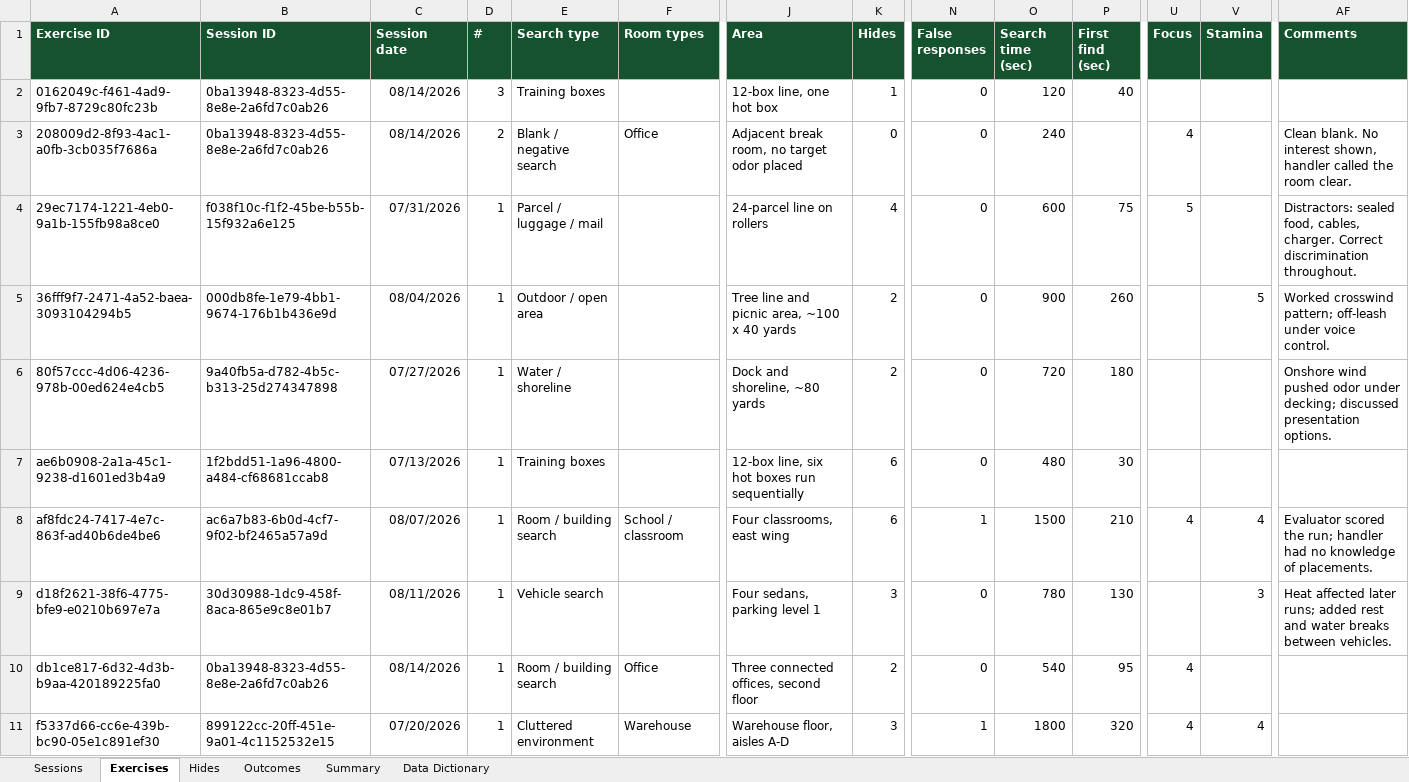
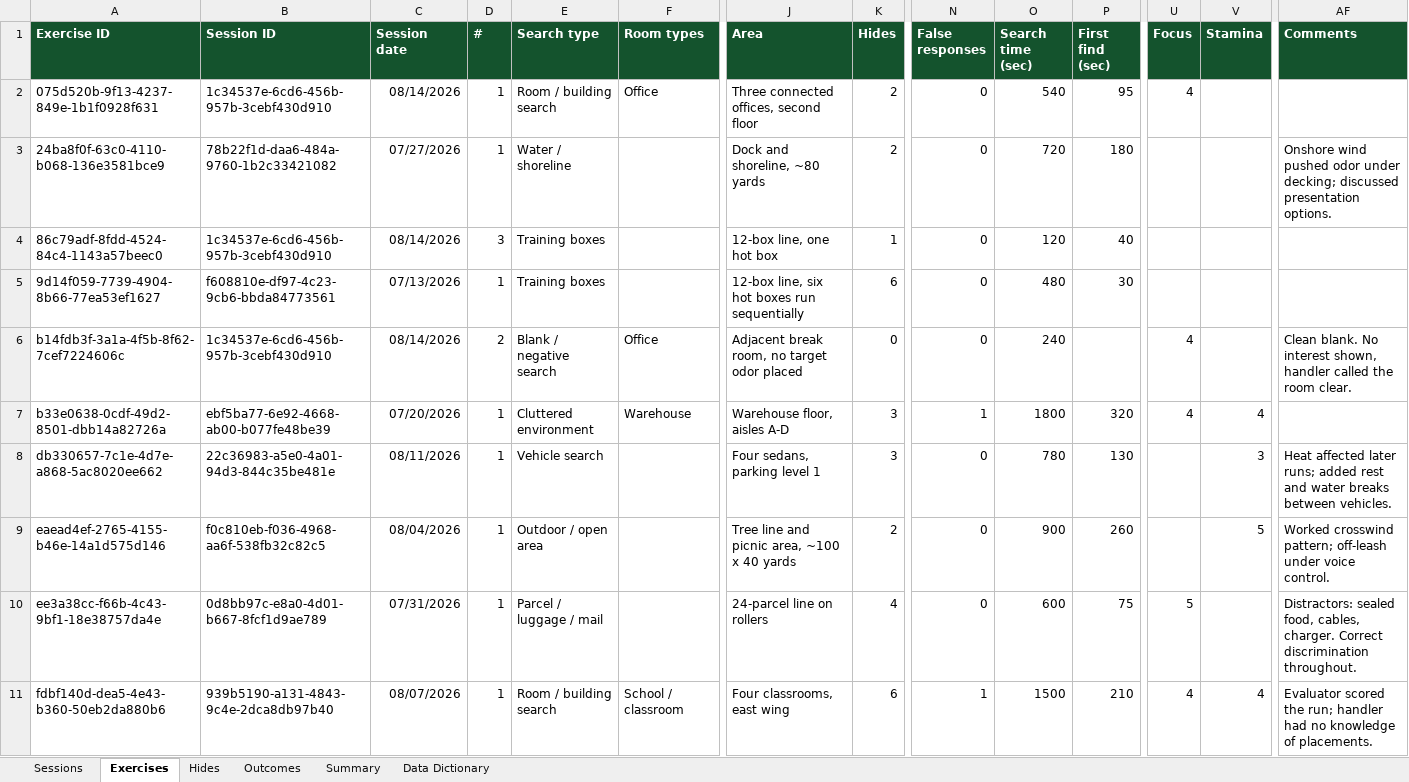
Before and after one commit to AaronCuddeback/esd-k9-logs, an Excel workbook: samples/sample-records.xlsx, sheet Exercises, drawn as a sheet; only a part is shown, gaps mark what is left out; values as stored, in another font and other column widths than the file's, no borders; removed rows and columns are numbered as before the commit, all else as after; rows hold the shown columns only; the diff names each change by its address in the sheet, - before the commit and + after, or states it on an @@ line.

```diff
--- a/samples/sample-records.xlsx (sheet Exercises)
+++ b/samples/sample-records.xlsx (sheet Exercises)
+row 2: 075d520b-9f13-4237-849e-1b1f0928f631 | 1c34537e-6cd6-456b-957b-3cebf430d910 | 08/14/2026 | 1 | Room / building search | Office | Three connected offices, second floor | 2 | 0 | 540 | 95 | 4
+row 3: 24ba8f0f-63c0-4110-b068-136e3581bce9 | 78b22f1d-daa6-484a-9760-1b2c33421082 | 07/27/2026 | 1 | Water / shoreline |  | Dock and shoreline, ~80 yards | 2 | 0 | 720 | 180 |  |  | Onshore wind pushed odor under decking; discussed presentation options.
-A4 (Exercise ID): 0162049c-f461-4ad9-9fb7-8729c80fc23b
+A4 (Exercise ID): 86c79adf-8fdd-4524-84c4-1143a57beec0
-B4 (Session ID): 0ba13948-8323-4d55-8e8e-2a6fd7c0ab26
+B4 (Session ID): 1c34537e-6cd6-456b-957b-3cebf430d910
+row 5: 9d14f059-7739-4904-8b66-77ea53ef1627 | f608810e-df97-4c23-9cb6-bbda84773561 | 07/13/2026 | 1 | Training boxes |  | 12-box line, six hot boxes run sequentially | 6 | 0 | 480 | 30
-A6 (Exercise ID): 208009d2-8f93-4ac1-a0fb-3cb035f7686a
+A6 (Exercise ID): b14fdb3f-3a1a-4f5b-8f62-7cef7224606c
-B6 (Session ID): 0ba13948-8323-4d55-8e8e-2a6fd7c0ab26
+B6 (Session ID): 1c34537e-6cd6-456b-957b-3cebf430d910
-A7 (Exercise ID): 29ec7174-1221-4eb0-9a1b-155fb98a8ce0
+A7 (Exercise ID): b33e0638-0cdf-49d2-8501-dbb14a82726a
-B7 (Session ID): f038f10c-f1f2-45be-b55b-15f932a6e125
+B7 (Session ID): ebf5ba77-6e92-4668-ab00-b077fe48be39
-C7 (Session date): 07/31/2026
+C7 (Session date): 07/20/2026
-E7 (Search type): Parcel / luggage / mail
+E7 (Search type): Cluttered environment
-F7 (Room types): (empty)
+F7 (Room types): Warehouse
-J7 (Area): 24-parcel line on rollers
+J7 (Area): Warehouse floor, aisles A-D
-K7 (Hides): 4
+K7 (Hides): 3
-N7 (False responses): 0
+N7 (False responses): 1
-O7 (Search time (sec)): 600
+O7 (Search time (sec)): 1800
-P7 (First find (sec)): 75
+P7 (First find (sec)): 320
-U7 (Focus): 5
+U7 (Focus): 4
-V7 (Stamina): (empty)
+V7 (Stamina): 4
-AF7 (Comments): Distractors: sealed food, cables, charger. Correct discrimination throughout.
+AF7 (Comments): (empty)
+row 8: db330657-7c1e-4d7e-a868-5ac8020ee662 | 22c36983-a5e0-4a01-94d3-844c35be481e | 08/11/2026 | 1 | Vehicle search |  | Four sedans, parking level 1 | 3 | 0 | 780 | 130 |  | 3 | Heat affected later runs; added rest and water breaks between vehicles.
-A9 (Exercise ID): 36fff9f7-2471-4a52-baea-3093104294b5
+A9 (Exercise ID): eaead4ef-2765-4155-b46e-14a1d575d146
-B9 (Session ID): 000db8fe-1e79-4bb1-9674-176b1b436e9d
+B9 (Session ID): f0c810eb-f036-4968-aa6f-538fb32c82c5
-row 6: 80f57ccc-4d06-4236-978b-00ed624e4cb5 | 9a40fb5a-d782-4b5c-b313-25d274347898 | 07/27/2026 | 1 | Water / shoreline |  | Dock and shoreline, ~80 yards | 2 | 0 | 720 | 180 |  |  | Onshore wind pushed odor under decking; discussed presentation options.
-row 7: ae6b0908-2a1a-45c1-9238-d1601ed3b4a9 | 1f2bdd51-1a96-4800-a484-cf68681ccab8 | 07/13/2026 | 1 | Training boxes |  | 12-box line, six hot boxes run sequentially | 6 | 0 | 480 | 30
+row 10: ee3a38cc-f66b-4c43-9bf1-18e38757da4e | 0d8bb97c-e8a0-4d01-b667-8fcf1d9ae789 | 07/31/2026 | 1 | Parcel / luggage / mail |  | 24-parcel line on rollers | 4 | 0 | 600 | 75 | 5 |  | Distractors: sealed food, cables, charger. Correct discrimination throughout.
-A11 (Exercise ID): af8fdc24-7417-4e7c-863f-ad40b6de4be6
+A11 (Exercise ID): fdbf140d-dea5-4e43-b360-50eb2da880b6
-B11 (Session ID): ac6a7b83-6b0d-4cf7-9f02-bf2465a57a9d
+B11 (Session ID): 939b5190-a131-4843-9c4e-2dca8db97b40
-row 9: d18f2621-38f6-4775-bfe9-e0210b697e7a | 30d30988-1dc9-458f-8aca-865e9c8e01b7 | 08/11/2026 | 1 | Vehicle search |  | Four sedans, parking level 1 | 3 | 0 | 780 | 130 |  | 3 | Heat affected later runs; added rest and water breaks between vehicles.
-row 10: db1ce817-6d32-4d3b-b9aa-420189225fa0 | 0ba13948-8323-4d55-8e8e-2a6fd7c0ab26 | 08/14/2026 | 1 | Room / building search | Office | Three connected offices, second floor | 2 | 0 | 540 | 95 | 4
-row 11: f5337d66-cc6e-439b-bc90-05e1c891ef30 | 899122cc-20ff-451e-9a01-4c1152532e15 | 07/20/2026 | 1 | Cluttered environment | Warehouse | Warehouse floor, aisles A-D | 3 | 1 | 1800 | 320 | 4 | 4
```
Also changed, not shown: sheet Hides, sheet Outcomes, sheet Sessions, sheet Summary, 26 other files.
